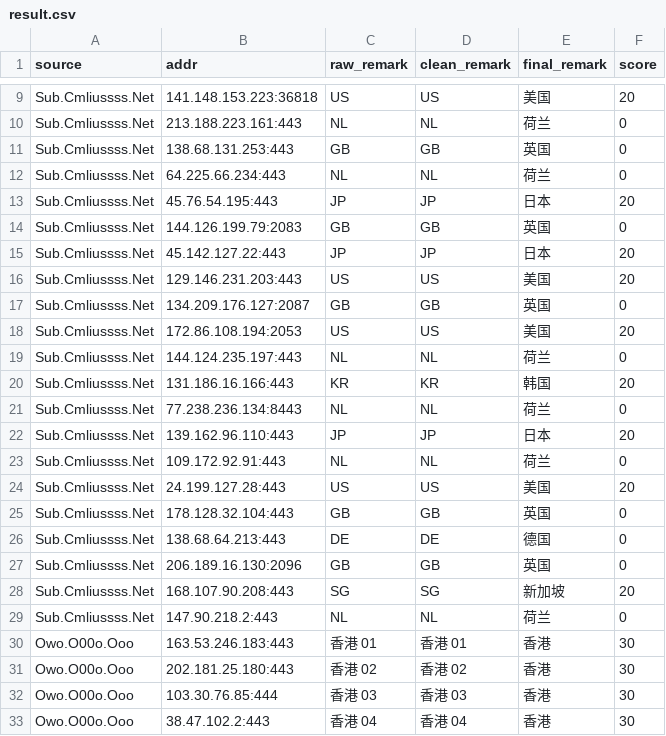
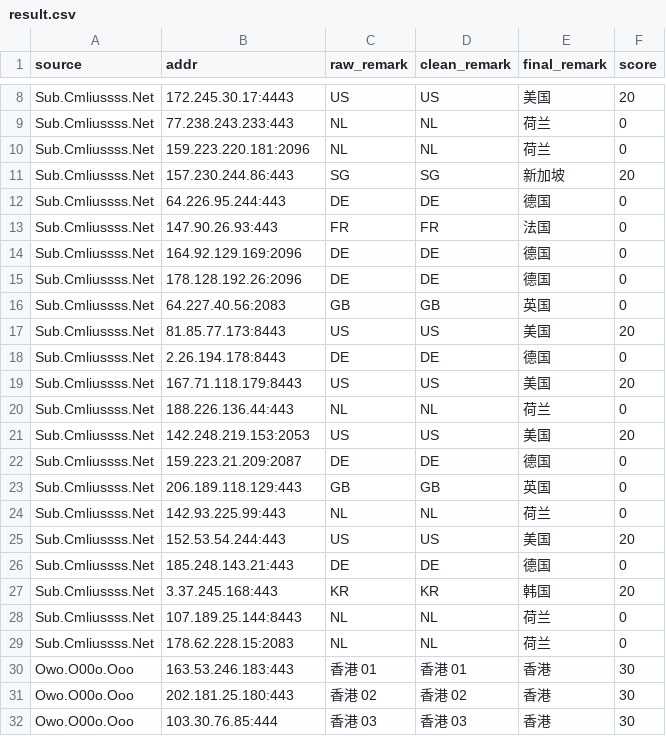
Before and after one commit to baiyuexin80-wq/actions-cfst, a CSV file: output/result.csv, drawn as a sheet; only a part is shown, gaps mark what is left out; the shorter side is filled out with more unchanged rows; removed rows and columns are numbered as before the commit, all else as after; the diff covers the shown part only; the diff names each change by its address in the sheet, - before the commit and + after, or states it on an @@ line.

```diff
--- a/output/result.csv
+++ b/output/result.csv
-B8 (addr): 141.148.153.223:36818
+B8 (addr): 172.245.30.17:4443
-B9 (addr): 213.188.223.161:443
+B9 (addr): 77.238.243.233:443
-row 11: Sub.Cmliussss.Net | 138.68.131.253:443 | GB | GB | 英国 | 0
-B10 (addr): 64.225.66.234:443
+B10 (addr): 159.223.220.181:2096
-row 13: Sub.Cmliussss.Net | 45.76.54.195:443 | JP | JP | 日本 | 20
+row 11: Sub.Cmliussss.Net | 157.230.244.86:443 | SG | SG | 新加坡 | 20
+row 12: Sub.Cmliussss.Net | 64.226.95.244:443 | DE | DE | 德国 | 0
+row 13: Sub.Cmliussss.Net | 147.90.26.93:443 | FR | FR | 法国 | 0
+row 14: Sub.Cmliussss.Net | 164.92.129.169:2096 | DE | DE | 德国 | 0
+row 15: Sub.Cmliussss.Net | 178.128.192.26:2096 | DE | DE | 德国 | 0
-B16 (addr): 144.126.199.79:2083
+B16 (addr): 64.227.40.56:2083
-row 15: Sub.Cmliussss.Net | 45.142.127.22:443 | JP | JP | 日本 | 20
-B17 (addr): 129.146.231.203:443
+B17 (addr): 81.85.77.173:8443
-row 17: Sub.Cmliussss.Net | 134.209.176.127:2087 | GB | GB | 英国 | 0
+row 18: Sub.Cmliussss.Net | 2.26.194.178:8443 | DE | DE | 德国 | 0
-B19 (addr): 172.86.108.194:2053
+B19 (addr): 167.71.118.179:8443
-row 19: Sub.Cmliussss.Net | 144.124.235.197:443 | NL | NL | 荷兰 | 0
-row 20: Sub.Cmliussss.Net | 131.186.16.166:443 | KR | KR | 韩国 | 20
-B20 (addr): 77.238.236.134:8443
+B20 (addr): 188.226.136.44:443
-row 22: Sub.Cmliussss.Net | 139.162.96.110:443 | JP | JP | 日本 | 20
-row 23: Sub.Cmliussss.Net | 109.172.92.91:443 | NL | NL | 荷兰 | 0
-B21 (addr): 24.199.127.28:443
+B21 (addr): 142.248.219.153:2053
+row 22: Sub.Cmliussss.Net | 159.223.21.209:2087 | DE | DE | 德国 | 0
-B23 (addr): 178.128.32.104:443
+B23 (addr): 206.189.118.129:443
+row 24: Sub.Cmliussss.Net | 142.93.225.99:443 | NL | NL | 荷兰 | 0
+row 25: Sub.Cmliussss.Net | 152.53.54.244:443 | US | US | 美国 | 20
-B26 (addr): 138.68.64.213:443
+B26 (addr): 185.248.143.21:443
-row 27: Sub.Cmliussss.Net | 206.189.16.130:2096 | GB | GB | 英国 | 0
-row 28: Sub.Cmliussss.Net | 168.107.90.208:443 | SG | SG | 新加坡 | 20
+row 27: Sub.Cmliussss.Net | 3.37.245.168:443 | KR | KR | 韩国 | 20
-B28 (addr): 147.90.218.2:443
+B28 (addr): 107.189.25.144:8443
+row 29: Sub.Cmliussss.Net | 178.62.228.15:2083 | NL | NL | 荷兰 | 0
```
Also changed, not shown: 3 added rows, 4 removed rows and 3 edited cells elsewhere in this file, 1 other file.
